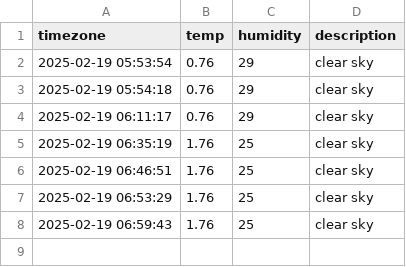
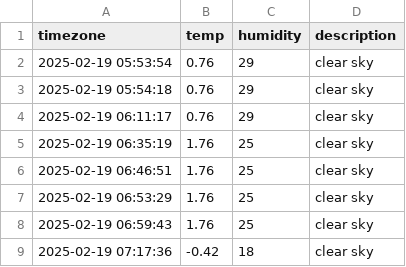
Before and after one commit to Heeju99/seoul_weather, a CSV file: seoul_weather.csv, drawn as a sheet.

```diff
--- a/seoul_weather.csv
+++ b/seoul_weather.csv
@@ -8 +8,2 @@ timezone,temp,humidity,description
 2025-02-19 06:59:43,1.76,25,clear sky
+2025-02-19 07:17:36,-0.42,18,clear sky
```
